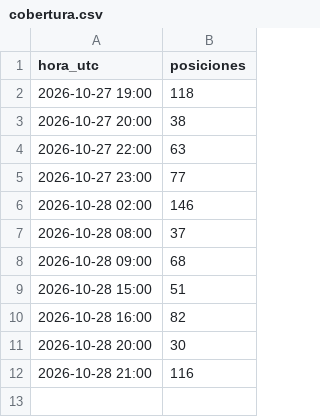
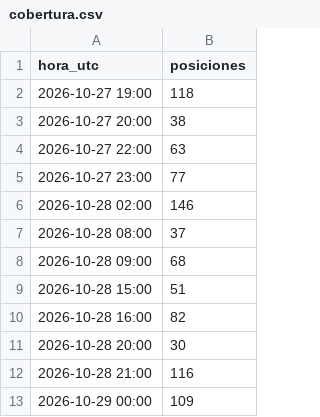
Before and after one commit to prepuccio67/ais-valencia-tfg, a CSV file: salidas/cobertura.csv, drawn as a sheet; the diff names each change by its address in the sheet, - before the commit and + after, or states it on an @@ line.

```diff
--- a/salidas/cobertura.csv
+++ b/salidas/cobertura.csv
+row 13: 2026-10-29 00:00 | 109
```
Also changed, not shown: salidas/escalas.csv, 4 other files.
